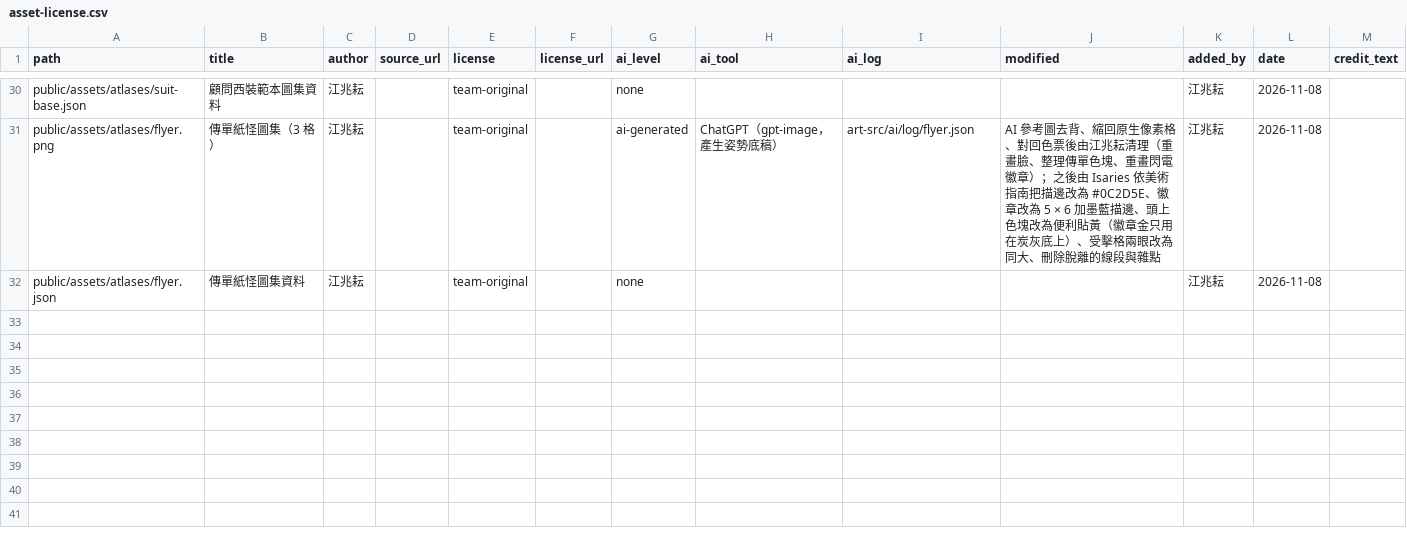
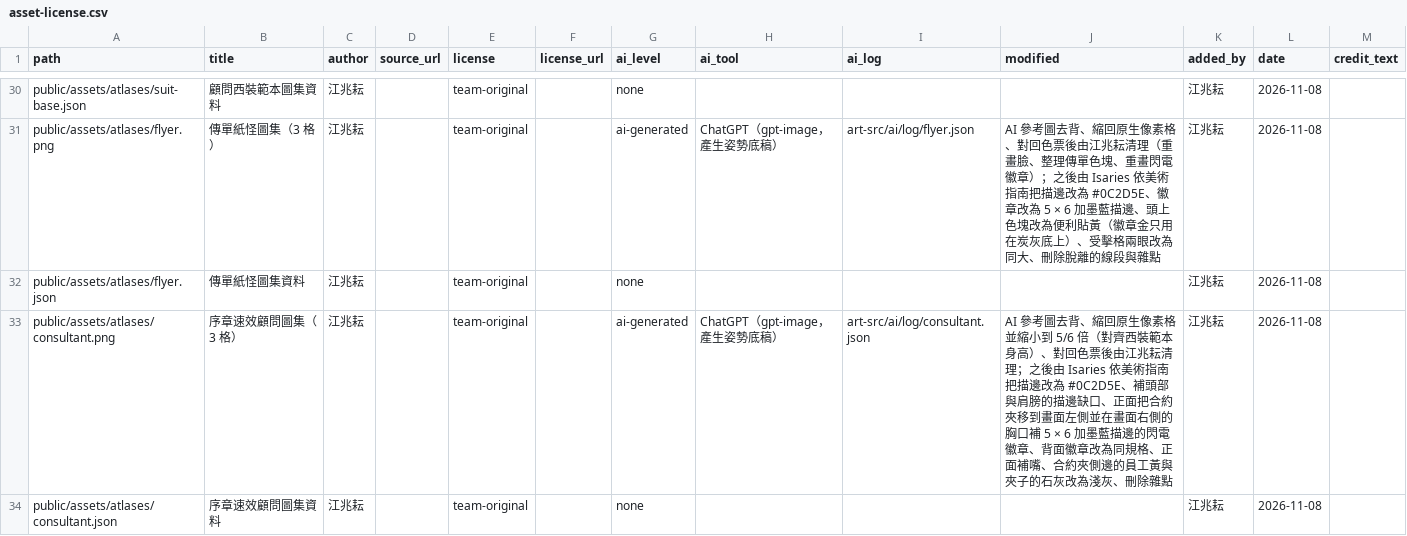
Before and after one commit to 115-1-NTNU-Game-Programming-POLS/body-inc, a CSV file: docs/art/asset-license.csv, drawn as a sheet; only a part is shown, gaps mark what is left out; the diff names each change by its address in the sheet, - before the commit and + after, or states it on an @@ line.

Commit message:
Replace the consultant placeholder atlas with the three cleaned frames (#93)
* Add files via upload

* Update asset-license.csv

* Update index.json

* Bring the consultant atlas in line with the art direction

Unify the outline on #0C2D5E and close the gaps on the head and back shoulders. Move the front clipboard to screen left so the chest takes a full 5 x 6 lightning badge with a navy ring, give the back the same badge, add a 2 px mouth on the front, and remove stray pixels. The clipboard edge and clip use light grey instead of the employee yellow and the unhittable grey. Section 5.4 now says props must not cover the chest badge, and 15.3 records the delivery hours.

---------

Co-authored-by: Isaries <leolove3very@gmail.com>

```diff
--- a/docs/art/asset-license.csv
+++ b/docs/art/asset-license.csv
+row 33: public/assets/atlases/consultant.png | 序章速效顧問圖集（3 格） | 江兆耘 |  | team-original |  | ai-generated | ChatGPT（gpt-image，產生姿勢底稿） | art-src/ai/log/consultant.json | AI 參考圖去背、縮回原生像素格並縮小到 5/6 倍（對齊西裝範本身高）、對回色票後由江兆耘清理；之後由 Isaries 依美術指南把描邊改為 #0C2D5E、補頭部與肩膀的描邊缺口、正面把合約夾移到畫面左側並在畫面右側的胸口補 5 × 6 加墨藍描邊的閃電徽章、背面徽章改為同規格、正面補嘴、合約夾側邊的員工黃與夾子的石灰改為淺灰、刪除雜點 | 江兆耘 | 2026-11-08
+row 34: public/assets/atlases/consultant.json | 序章速效顧問圖集資料 | 江兆耘 |  | team-original |  | none |  |  |  | 江兆耘 | 2026-11-08
```
Also changed, not shown: 6 other files.
